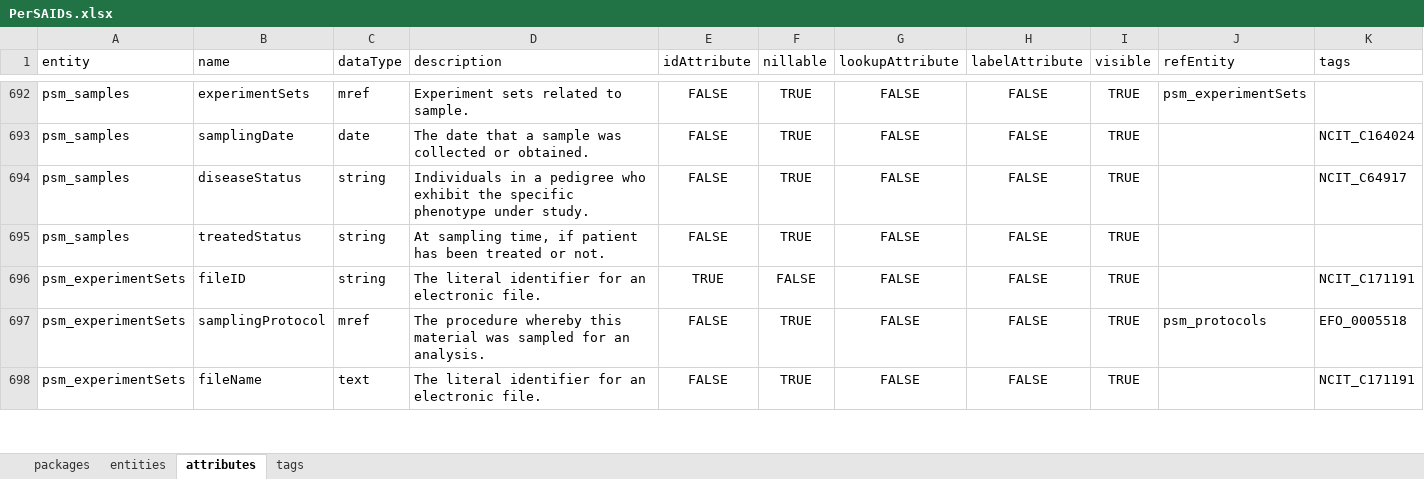
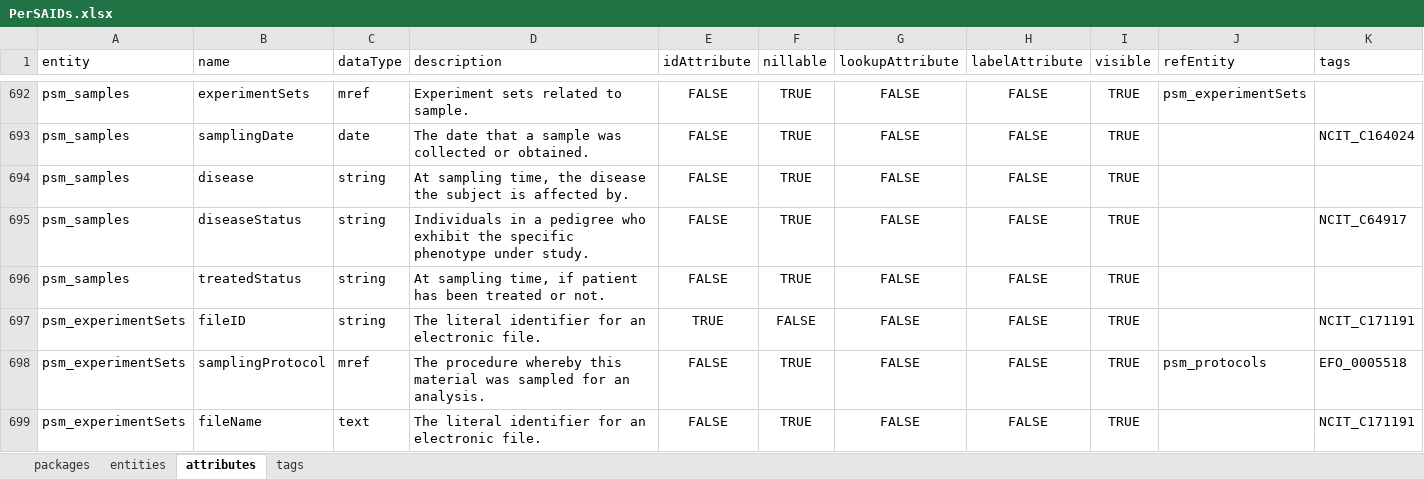
Before and after one commit to igg-bioinfo/rd-datamodel, an Excel workbook: dist/PerSAIDs.xlsx, sheet attributes, drawn as a sheet; only a part is shown, gaps mark what is left out; values as stored, in another font and other column widths than the file's, no borders; the diff names each change by its address in the sheet, - before the commit and + after, or states it on an @@ line.

```diff
--- a/dist/PerSAIDs.xlsx (sheet attributes)
+++ b/dist/PerSAIDs.xlsx (sheet attributes)
+row 694: psm_samples | disease | string | At sampling time, the disease the subject is affected by. | FALSE | TRUE | FALSE | FALSE | TRUE
```
Also changed, not shown: sheet tags, 10 other files.
